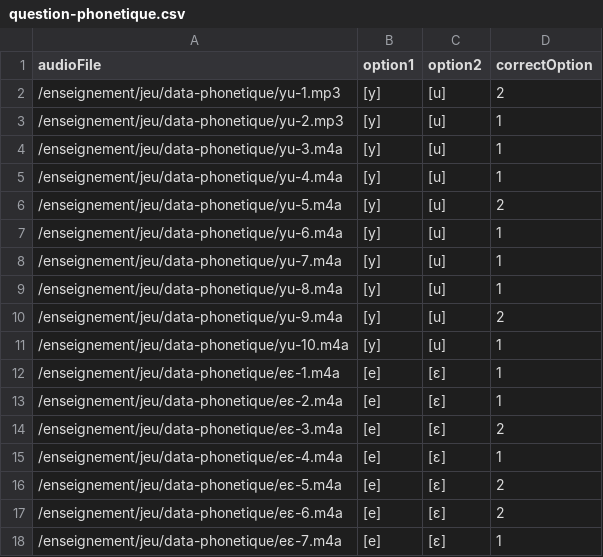
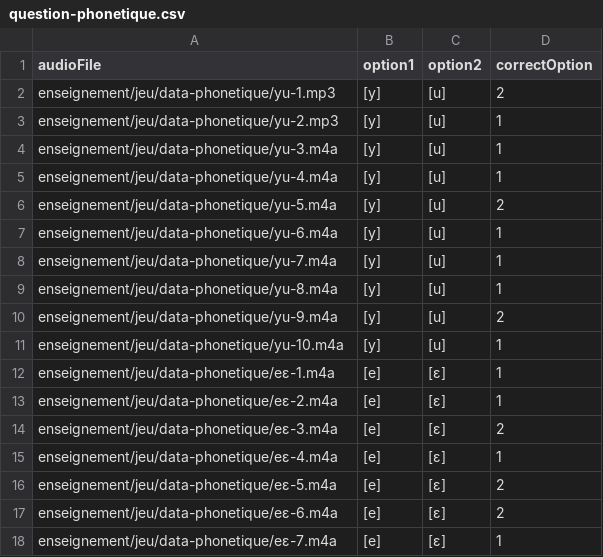
Before and after one commit to neybaf/gouez_f, a CSV file: enseignement/jeu/question-phonetique.csv, drawn as a sheet.

```diff
--- a/enseignement/jeu/question-phonetique.csv
+++ b/enseignement/jeu/question-phonetique.csv
@@ -1,18 +1,18 @@
 audioFile,option1,option2,correctOption
-/enseignement/jeu/data-phonetique/yu-1.mp3,[y],[u],2
-/enseignement/jeu/data-phonetique/yu-2.mp3,[y],[u],1
-/enseignement/jeu/data-phonetique/yu-3.m4a,[y],[u],1
-/enseignement/jeu/data-phonetique/yu-4.m4a,[y],[u],1
-/enseignement/jeu/data-phonetique/yu-5.m4a,[y],[u],2
-/enseignement/jeu/data-phonetique/yu-6.m4a,[y],[u],1
-/enseignement/jeu/data-phonetique/yu-7.m4a,[y],[u],1
-/enseignement/jeu/data-phonetique/yu-8.m4a,[y],[u],1
-/enseignement/jeu/data-phonetique/yu-9.m4a,[y],[u],2
-/enseignement/jeu/data-phonetique/yu-10.m4a,[y],[u],1
-/enseignement/jeu/data-phonetique/eɛ-1.m4a,[e],[ɛ],1
-/enseignement/jeu/data-phonetique/eɛ-2.m4a,[e],[ɛ],1
-/enseignement/jeu/data-phonetique/eɛ-3.m4a,[e],[ɛ],2
-/enseignement/jeu/data-phonetique/eɛ-4.m4a,[e],[ɛ],1
-/enseignement/jeu/data-phonetique/eɛ-5.m4a,[e],[ɛ],2
-/enseignement/jeu/data-phonetique/eɛ-6.m4a,[e],[ɛ],2
-/enseignement/jeu/data-phonetique/eɛ-7.m4a,[e],[ɛ],1
+enseignement/jeu/data-phonetique/yu-1.mp3,[y],[u],2
+enseignement/jeu/data-phonetique/yu-2.mp3,[y],[u],1
+enseignement/jeu/data-phonetique/yu-3.m4a,[y],[u],1
+enseignement/jeu/data-phonetique/yu-4.m4a,[y],[u],1
+enseignement/jeu/data-phonetique/yu-5.m4a,[y],[u],2
+enseignement/jeu/data-phonetique/yu-6.m4a,[y],[u],1
+enseignement/jeu/data-phonetique/yu-7.m4a,[y],[u],1
+enseignement/jeu/data-phonetique/yu-8.m4a,[y],[u],1
+enseignement/jeu/data-phonetique/yu-9.m4a,[y],[u],2
+enseignement/jeu/data-phonetique/yu-10.m4a,[y],[u],1
+enseignement/jeu/data-phonetique/eɛ-1.m4a,[e],[ɛ],1
+enseignement/jeu/data-phonetique/eɛ-2.m4a,[e],[ɛ],1
+enseignement/jeu/data-phonetique/eɛ-3.m4a,[e],[ɛ],2
+enseignement/jeu/data-phonetique/eɛ-4.m4a,[e],[ɛ],1
+enseignement/jeu/data-phonetique/eɛ-5.m4a,[e],[ɛ],2
+enseignement/jeu/data-phonetique/eɛ-6.m4a,[e],[ɛ],2
+enseignement/jeu/data-phonetique/eɛ-7.m4a,[e],[ɛ],1
```
Also changed, not shown: 1 other file.
